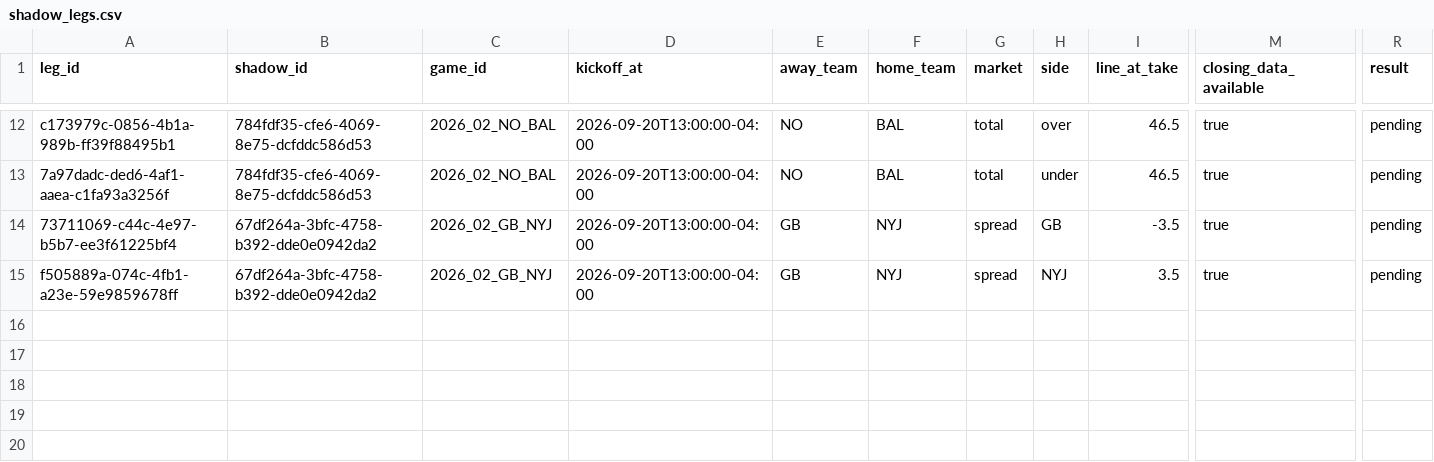
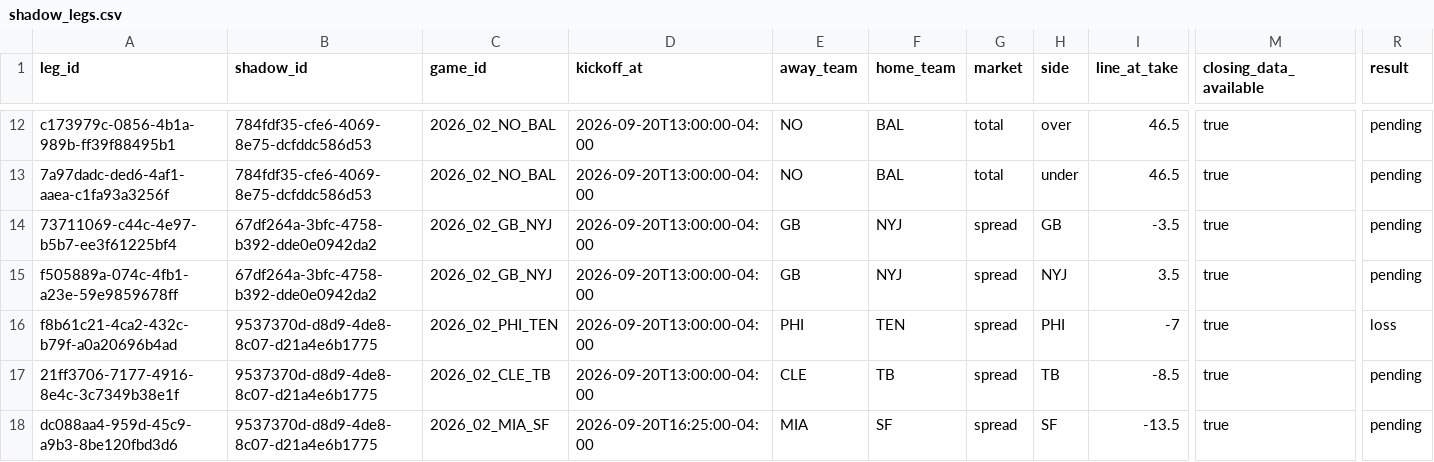
Before and after one commit to eriktorresh/nfl-ledger, a CSV file: data/shadow_legs.csv, drawn as a sheet; only a part is shown, gaps mark what is left out; rows hold the shown columns only; the diff names each change by its address in the sheet, - before the commit and + after, or states it on an @@ line.

```diff
--- a/data/shadow_legs.csv
+++ b/data/shadow_legs.csv
+row 16: f8b61c21-4ca2-432c-b79f-a0a20696b4ad | 9537370d-d8d9-4de8-8c07-d21a4e6b1775 | 2026_02_PHI_TEN | 2026-09-20T13:00:00-04:00 | PHI | TEN | spread | PHI | -7 | true | loss
+row 17: 21ff3706-7177-4916-8e4c-3c7349b38e1f | 9537370d-d8d9-4de8-8c07-d21a4e6b1775 | 2026_02_CLE_TB | 2026-09-20T13:00:00-04:00 | CLE | TB | spread | TB | -8.5 | true | pending
+row 18: dc088aa4-959d-45c9-a9b3-8be120fbd3d6 | 9537370d-d8d9-4de8-8c07-d21a4e6b1775 | 2026_02_MIA_SF | 2026-09-20T16:25:00-04:00 | MIA | SF | spread | SF | -13.5 | true | pending
```
Also changed, not shown: data/shadow.csv.
